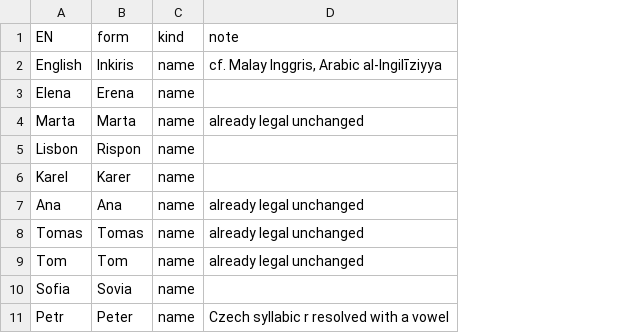
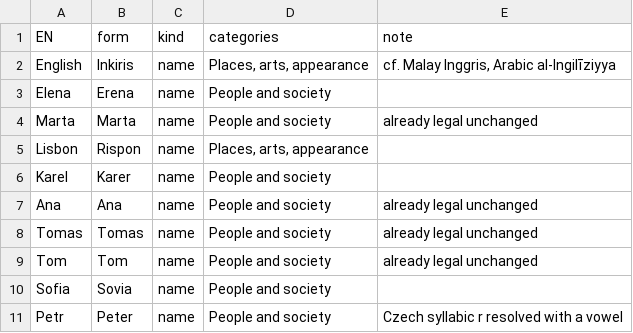
Before and after one commit to JoeStrout/pikotika, a TSV file: names.tsv, drawn as a sheet; only a part is shown; the diff names each change by its address in the sheet, - before the commit and + after, or states it on an @@ line.

```diff
--- a/names.tsv
+++ b/names.tsv
+column D (categories), rows 2-11: Places, arts, appearance | People and society | People and society | Places, arts, appearance | People and society | People and society | People and society | People and society | People and society | People and society
```
Also changed, not shown: corpus.tsv, roots.tsv, 25 other files.
